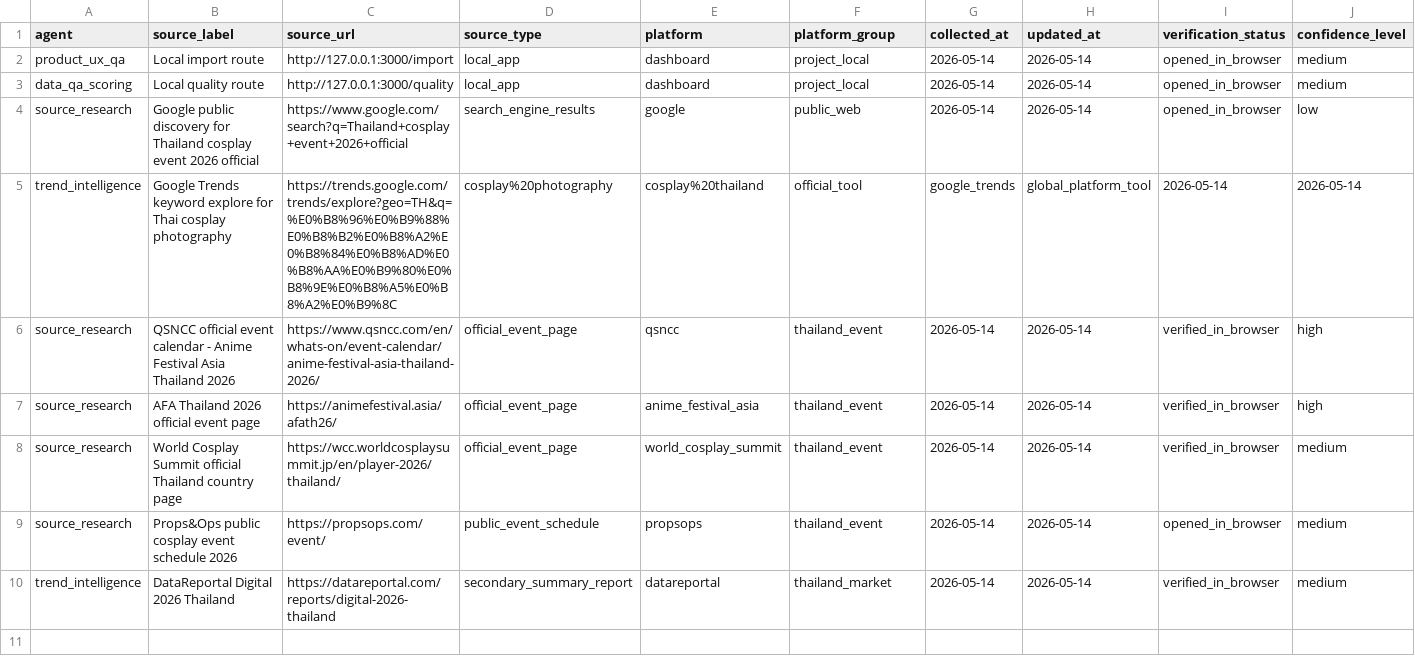
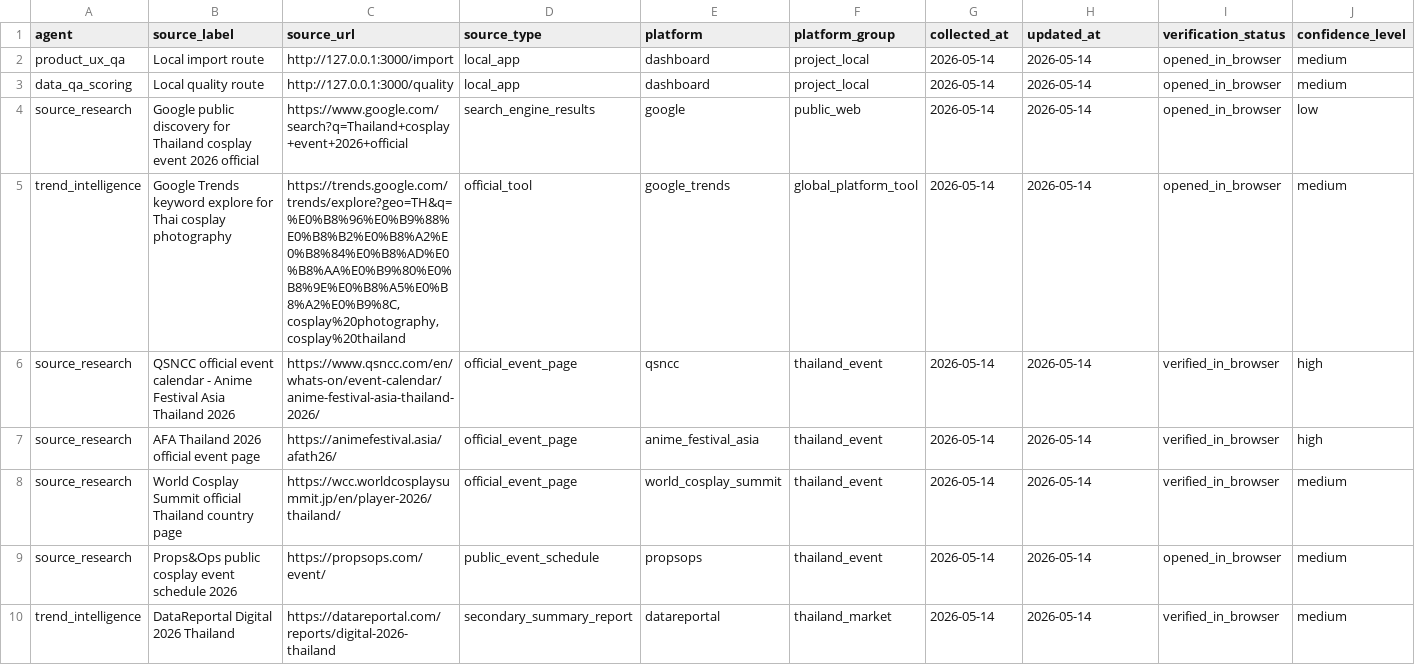
Before and after one commit to gunamnum/seo, a CSV file: research/browser-runs/source-registry.csv, drawn as a sheet; only a part is shown; the diff covers the shown part only; the diff names each change by its address in the sheet, - before the commit and + after, or states it on an @@ line.

```diff
--- a/research/browser-runs/source-registry.csv
+++ b/research/browser-runs/source-registry.csv
-C5 (source_url): https://trends.google.com/trends/explore?geo=TH&q=%E0%B8%96%E0%B9%88%E0%B8%B2%E0%B8%A2%E0%B8%84%E0%B8%AD%E0%B8%AA%E0%B9%80%E0%B8%9E%E0%B8%A5%E0%B8%A2%E0%B9%8C
+C5 (source_url): https://trends.google.com/trends/explore?geo=TH&q=%E0%B8%96%E0%B9%88%E0%B8%B2%E0%B8%A2%E0%B8%84%E0%B8%AD%E0%B8%AA%E0%B9%80%E0%B8%9E%E0%B8%A5%E0%B8%A2%E0%B9%8C,cosplay%20photography,cosplay%20thailand
-D5 (source_type): cosplay%20photography
+D5 (source_type): official_tool
-E5 (platform): cosplay%20thailand
+E5 (platform): google_trends
-F5 (platform_group): official_tool
+F5 (platform_group): global_platform_tool
-G5 (collected_at): google_trends
+G5 (collected_at): 2026-05-14
-H5 (updated_at): global_platform_tool
+H5 (updated_at): 2026-05-14
-I5 (verification_status): 2026-05-14
+I5 (verification_status): opened_in_browser
-J5 (confidence_level): 2026-05-14
+J5 (confidence_level): medium
```
Also changed, not shown: 7 edited cells elsewhere in this file, research/browser-runs/agent-queue.csv, 10 other files.
